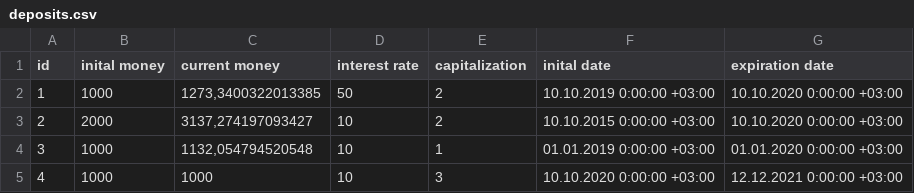
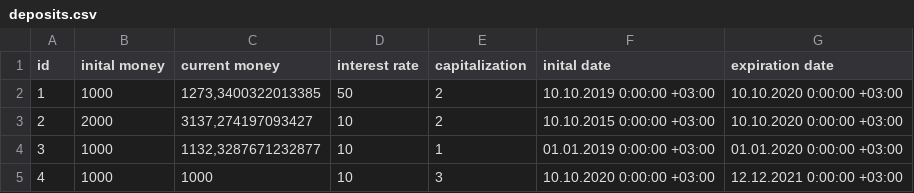
Before and after one commit to IvanTrepashko/Project, a CSV file: FinancialAssistant/FinancialAssistant/deposits.csv, drawn as a sheet.

```diff
--- a/FinancialAssistant/FinancialAssistant/deposits.csv
+++ b/FinancialAssistant/FinancialAssistant/deposits.csv
@@ -3,3 +3,3 @@ id;inital money;current money;interest rate; capitalization; inital date;expirat
 2;2000;3137,274197093427;10;2;10.10.2015 0:00:00 +03:00;10.10.2020 0:00:00 +03:00
-3;1000;1132,054794520548;10;1;01.01.2019 0:00:00 +03:00;01.01.2020 0:00:00 +03:00
+3;1000;1132,3287671232877;10;1;01.01.2019 0:00:00 +03:00;01.01.2020 0:00:00 +03:00
 4;1000;1000;10;3;10.10.2020 0:00:00 +03:00;12.12.2021 0:00:00 +03:00
```
Also changed, not shown: FinancialAssistant/FinancialAssistant/credits.csv, FinancialAssistant/FinancialAssistant/spendings.csv, 5 other files.
